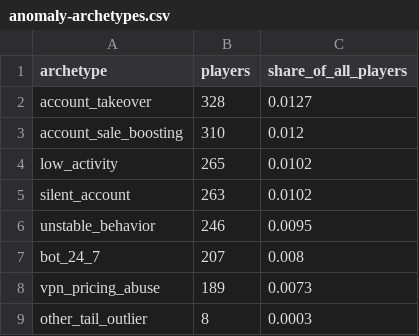
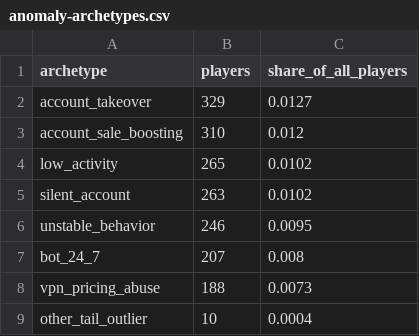
Before and after one commit to beambeambeam/ml00x, a CSV file: task5/assets/anomaly-archetypes.csv, drawn as a sheet.

```diff
--- a/task5/assets/anomaly-archetypes.csv
+++ b/task5/assets/anomaly-archetypes.csv
@@ -1,3 +1,3 @@
 archetype,players,share_of_all_players
-account_takeover,328,0.0127
+account_takeover,329,0.0127
 account_sale_boosting,310,0.012
@@ -7,3 +7,3 @@ unstable_behavior,246,0.0095
 bot_24_7,207,0.008
-vpn_pricing_abuse,189,0.0073
-other_tail_outlier,8,0.0003
+vpn_pricing_abuse,188,0.0073
+other_tail_outlier,10,0.0004
```
Also changed, not shown: task5/predictions/archetypes.csv, task5/submit/index.csv, 6 other files.
